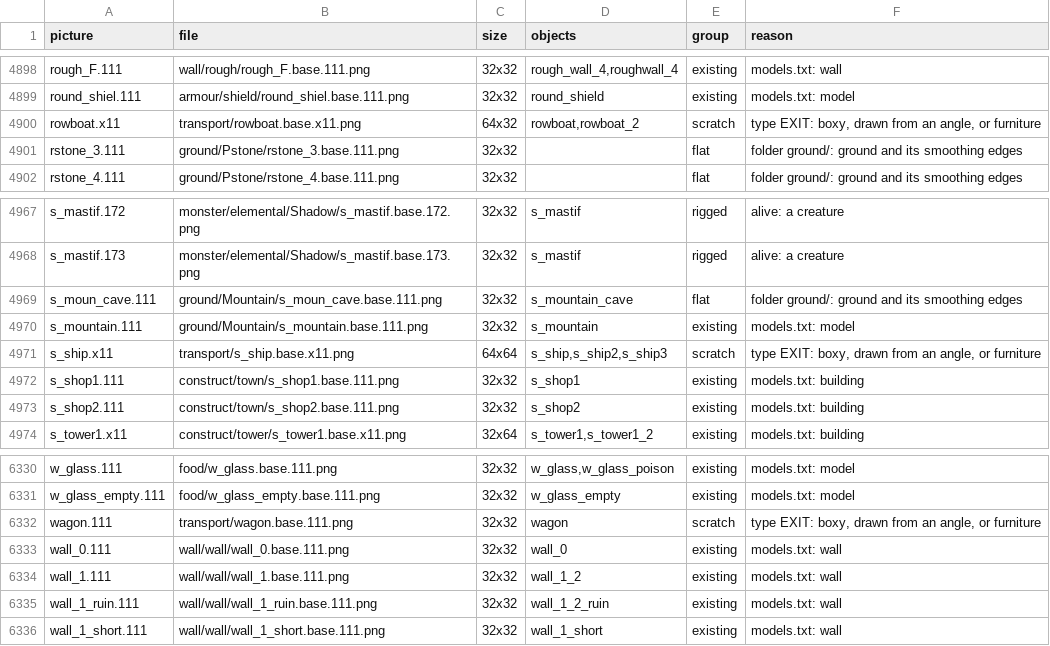
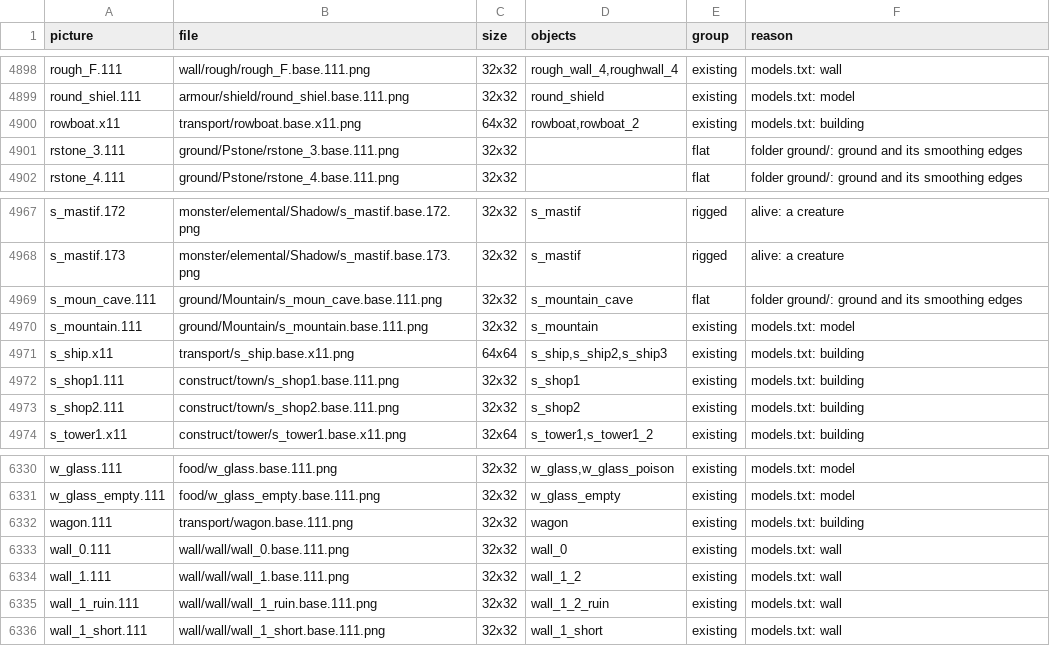
Before and after one commit to prototypo/Crossfir3d, a TSV file: experiments/sprite3d/catalog.tsv, drawn as a sheet; only a part is shown, gaps mark what is left out; the diff covers the shown part only.

```diff
--- a/experiments/sprite3d/catalog.tsv
+++ b/experiments/sprite3d/catalog.tsv
@@ -4899,3 +4899,3 @@ rough_F.111	wall/rough/rough_F.base.111.png	32x32	rough_wall_4,roughwall_4	exist
 round_shiel.111	armour/shield/round_shiel.base.111.png	32x32	round_shield	existing	models.txt: model
-rowboat.x11	transport/rowboat.base.x11.png	64x32	rowboat,rowboat_2	scratch	type EXIT: boxy, drawn from an angle, or furniture
+rowboat.x11	transport/rowboat.base.x11.png	64x32	rowboat,rowboat_2	existing	models.txt: building
 rstone_3.111	ground/Pstone/rstone_3.base.111.png	32x32		flat	folder ground/: ground and its smoothing edges
@@ -4970,3 +4970,3 @@ s_moun_cave.111	ground/Mountain/s_moun_cave.base.111.png	32x32	s_mountain_cave	f
 s_mountain.111	ground/Mountain/s_mountain.base.111.png	32x32	s_mountain	existing	models.txt: model
-s_ship.x11	transport/s_ship.base.x11.png	64x64	s_ship,s_ship2,s_ship3	scratch	type EXIT: boxy, drawn from an angle, or furniture
+s_ship.x11	transport/s_ship.base.x11.png	64x64	s_ship,s_ship2,s_ship3	existing	models.txt: building
 s_shop1.111	construct/town/s_shop1.base.111.png	32x32	s_shop1	existing	models.txt: building
@@ -6331,3 +6331,3 @@ w_glass.111	food/w_glass.base.111.png	32x32	w_glass,w_glass_poison	existing	mode
 w_glass_empty.111	food/w_glass_empty.base.111.png	32x32	w_glass_empty	existing	models.txt: model
-wagon.111	transport/wagon.base.111.png	32x32	wagon	scratch	type EXIT: boxy, drawn from an angle, or furniture
+wagon.111	transport/wagon.base.111.png	32x32	wagon	existing	models.txt: building
 wall_0.111	wall/wall/wall_0.base.111.png	32x32	wall_0	existing	models.txt: wall
```
Also changed, not shown: 28 edited cells elsewhere in this file, 3 other files.
